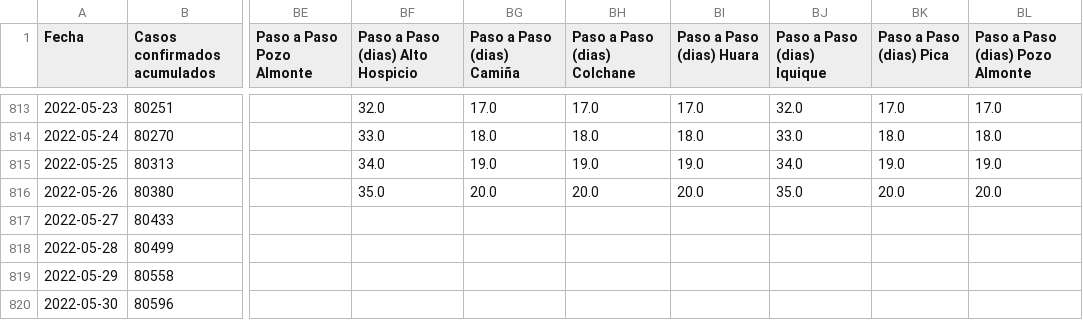
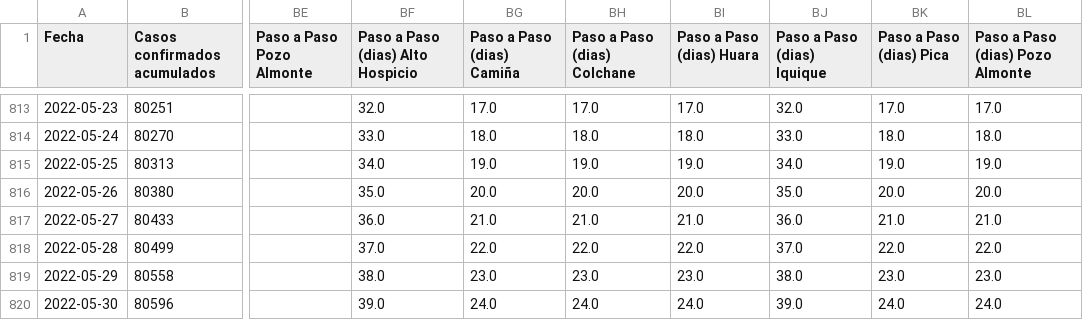
Before and after one commit to pandemiaventana/pandemiaventana, a CSV file: out/site/csv/numeralab.csv, drawn as a sheet; only a part is shown, gaps mark what is left out; the diff names each change by its address in the sheet, - before the commit and + after, or states it on an @@ line.

```diff
--- a/out/site/csv/numeralab.csv
+++ b/out/site/csv/numeralab.csv
-BF817 (Paso a Paso (dias) Alto Hospicio): (empty)
+BF817 (Paso a Paso (dias) Alto Hospicio): 36.0
-BG817 (Paso a Paso (dias) Camiña): (empty)
+BG817 (Paso a Paso (dias) Camiña): 21.0
-BH817 (Paso a Paso (dias) Colchane): (empty)
+BH817 (Paso a Paso (dias) Colchane): 21.0
-BI817 (Paso a Paso (dias) Huara): (empty)
+BI817 (Paso a Paso (dias) Huara): 21.0
-BJ817 (Paso a Paso (dias) Iquique): (empty)
+BJ817 (Paso a Paso (dias) Iquique): 36.0
-BK817 (Paso a Paso (dias) Pica): (empty)
+BK817 (Paso a Paso (dias) Pica): 21.0
-BL817 (Paso a Paso (dias) Pozo Almonte): (empty)
+BL817 (Paso a Paso (dias) Pozo Almonte): 21.0
-BF818 (Paso a Paso (dias) Alto Hospicio): (empty)
+BF818 (Paso a Paso (dias) Alto Hospicio): 37.0
-BG818 (Paso a Paso (dias) Camiña): (empty)
+BG818 (Paso a Paso (dias) Camiña): 22.0
-BH818 (Paso a Paso (dias) Colchane): (empty)
+BH818 (Paso a Paso (dias) Colchane): 22.0
-BI818 (Paso a Paso (dias) Huara): (empty)
+BI818 (Paso a Paso (dias) Huara): 22.0
-BJ818 (Paso a Paso (dias) Iquique): (empty)
+BJ818 (Paso a Paso (dias) Iquique): 37.0
-BK818 (Paso a Paso (dias) Pica): (empty)
+BK818 (Paso a Paso (dias) Pica): 22.0
-BL818 (Paso a Paso (dias) Pozo Almonte): (empty)
+BL818 (Paso a Paso (dias) Pozo Almonte): 22.0
-BF819 (Paso a Paso (dias) Alto Hospicio): (empty)
+BF819 (Paso a Paso (dias) Alto Hospicio): 38.0
-BG819 (Paso a Paso (dias) Camiña): (empty)
+BG819 (Paso a Paso (dias) Camiña): 23.0
-BH819 (Paso a Paso (dias) Colchane): (empty)
+BH819 (Paso a Paso (dias) Colchane): 23.0
-BI819 (Paso a Paso (dias) Huara): (empty)
+BI819 (Paso a Paso (dias) Huara): 23.0
-BJ819 (Paso a Paso (dias) Iquique): (empty)
+BJ819 (Paso a Paso (dias) Iquique): 38.0
-BK819 (Paso a Paso (dias) Pica): (empty)
+BK819 (Paso a Paso (dias) Pica): 23.0
-BL819 (Paso a Paso (dias) Pozo Almonte): (empty)
+BL819 (Paso a Paso (dias) Pozo Almonte): 23.0
-BF820 (Paso a Paso (dias) Alto Hospicio): (empty)
+BF820 (Paso a Paso (dias) Alto Hospicio): 39.0
-BG820 (Paso a Paso (dias) Camiña): (empty)
+BG820 (Paso a Paso (dias) Camiña): 24.0
-BH820 (Paso a Paso (dias) Colchane): (empty)
+BH820 (Paso a Paso (dias) Colchane): 24.0
-BI820 (Paso a Paso (dias) Huara): (empty)
+BI820 (Paso a Paso (dias) Huara): 24.0
-BJ820 (Paso a Paso (dias) Iquique): (empty)
+BJ820 (Paso a Paso (dias) Iquique): 39.0
-BK820 (Paso a Paso (dias) Pica): (empty)
+BK820 (Paso a Paso (dias) Pica): 24.0
-BL820 (Paso a Paso (dias) Pozo Almonte): (empty)
+BL820 (Paso a Paso (dias) Pozo Almonte): 24.0
```
Also changed, not shown: 27 other files.
